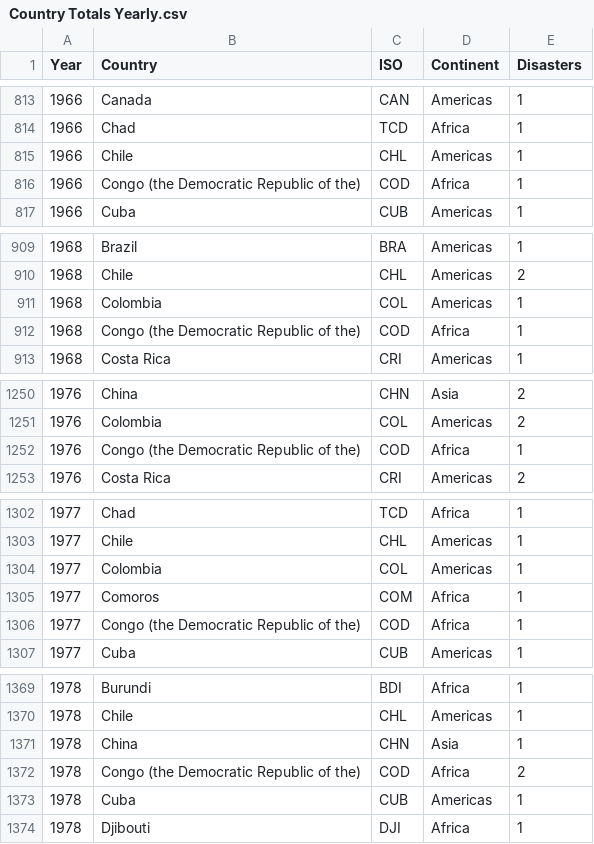
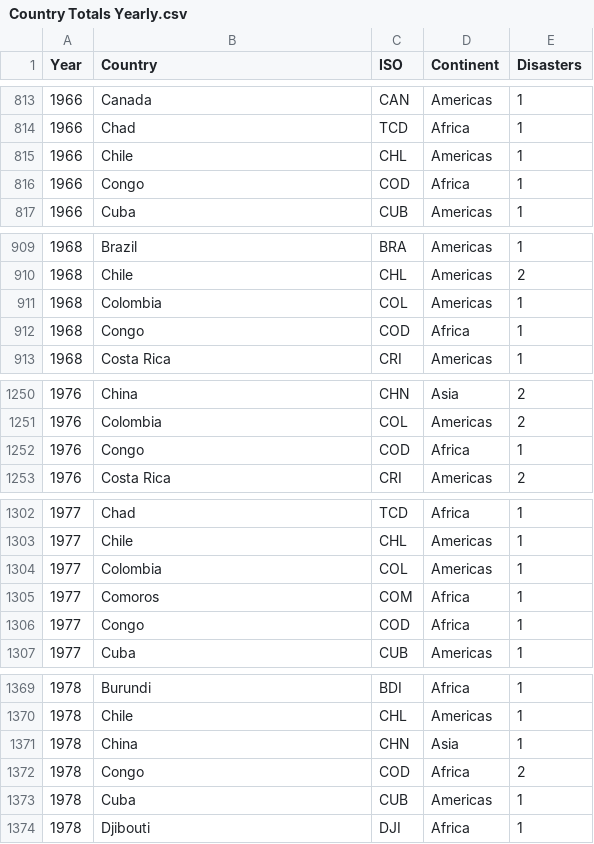
Before and after one commit to MethmaWijerathna/FIT3179-Assignment-2, a CSV file: data/Country Totals Yearly.csv, drawn as a sheet; only a part is shown, gaps mark what is left out; the diff covers the shown part only.

Commit message:
Fixed Data

```diff
--- a/data/Country Totals Yearly.csv
+++ b/data/Country Totals Yearly.csv
@@ -815,3 +815,3 @@ Year,Country,ISO,Continent,Disasters
 1966,Chile,CHL,Americas,1
-1966,Congo (the Democratic Republic of the),COD,Africa,1
+1966,Congo,COD,Africa,1
 1966,Cuba,CUB,Americas,1
@@ -911,3 +911,3 @@ Year,Country,ISO,Continent,Disasters
 1968,Colombia,COL,Americas,1
-1968,Congo (the Democratic Republic of the),COD,Africa,1
+1968,Congo,COD,Africa,1
 1968,Costa Rica,CRI,Americas,1
@@ -1251,3 +1251,3 @@ Year,Country,ISO,Continent,Disasters
 1976,Colombia,COL,Americas,2
-1976,Congo (the Democratic Republic of the),COD,Africa,1
+1976,Congo,COD,Africa,1
 1976,Costa Rica,CRI,Americas,2
@@ -1305,3 +1305,3 @@ Year,Country,ISO,Continent,Disasters
 1977,Comoros,COM,Africa,1
-1977,Congo (the Democratic Republic of the),COD,Africa,1
+1977,Congo,COD,Africa,1
 1977,Cuba,CUB,Americas,1
@@ -1371,3 +1371,3 @@ Year,Country,ISO,Continent,Disasters
 1978,China,CHN,Asia,1
-1978,Congo (the Democratic Republic of the),COD,Africa,2
+1978,Congo,COD,Africa,2
 1978,Cuba,CUB,Americas,1
```
Also changed, not shown: 58 edited cells elsewhere in this file.
